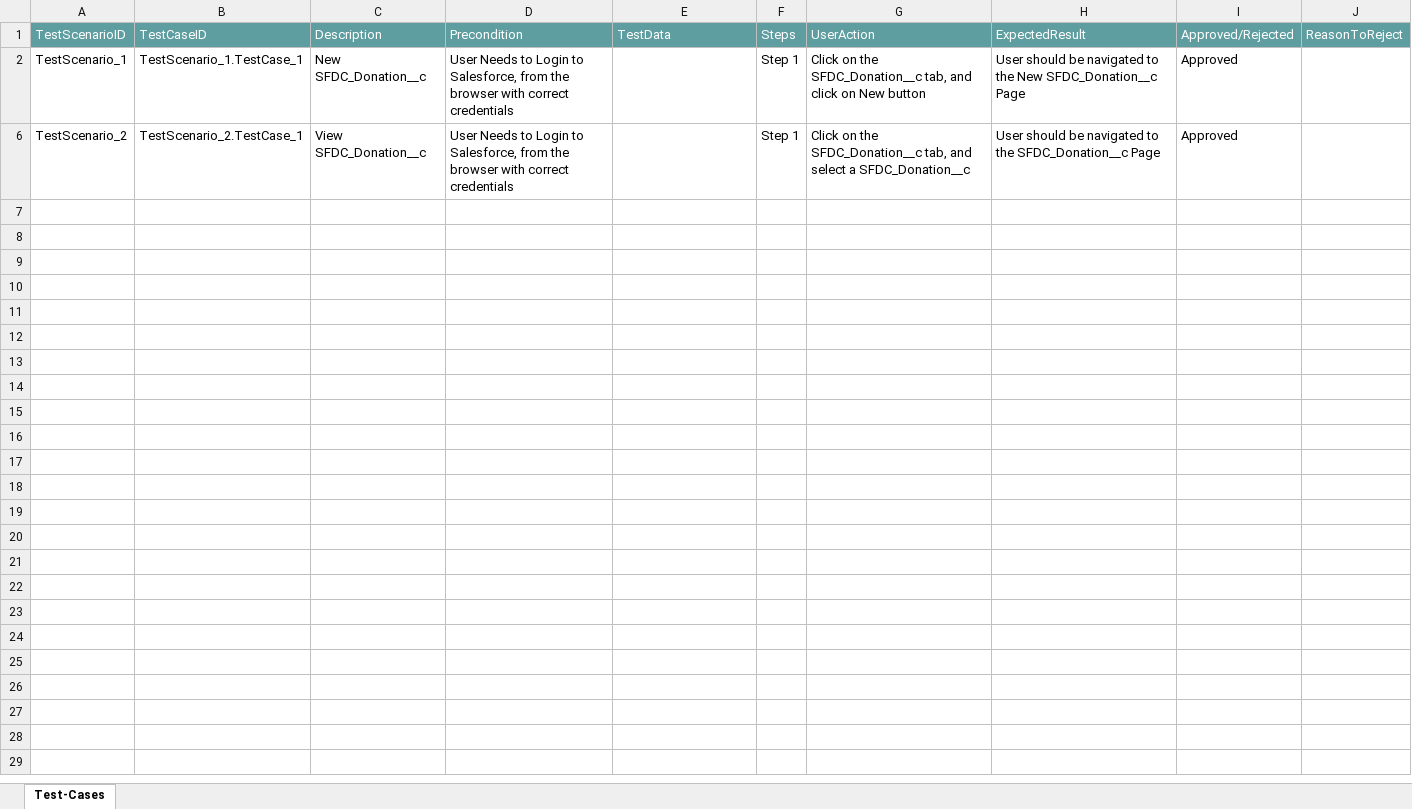
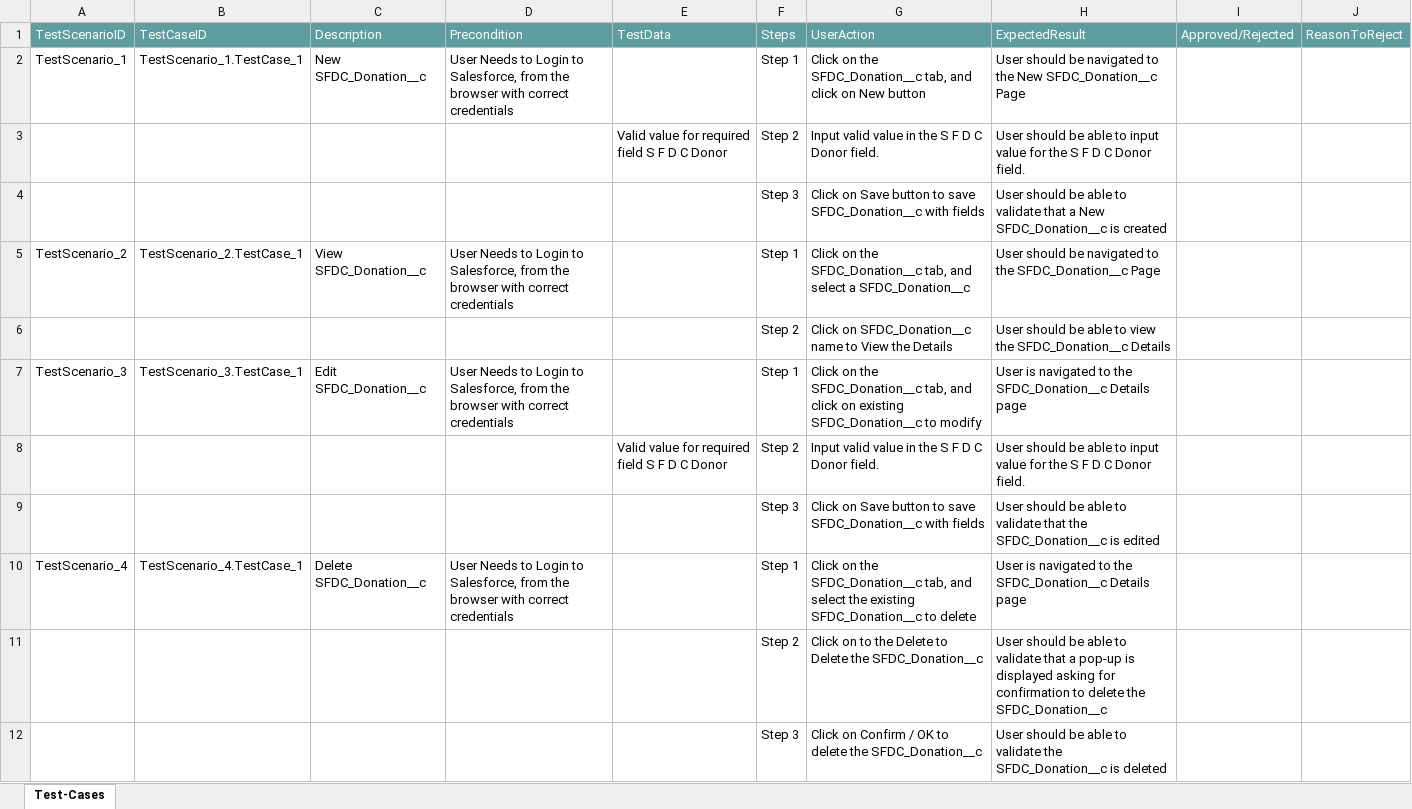
Before and after one commit to ShaikMohamedIrfan/theju1, an Excel workbook: donationss.xlsx, sheet Test-Cases, drawn as a sheet; values as stored, in another font and other column widths than the file's, no borders; table styles not drawn; addresses are those after the commit; the diff names each change by its address in the sheet, - before the commit and + after, or states it on an @@ line.

Commit message:
Initial Commit for Verification of Test cases

```diff
--- a/donationss.xlsx (sheet Test-Cases)
+++ b/donationss.xlsx (sheet Test-Cases)
-I2: Approved
+I2: (empty)
+row 3:  |  |  |  | Valid value for required field S F D C Donor | Step 2 | Input valid value in the S F D C Donor field. | User should be able to input value for the S F D C Donor field.
+row 4:  |  |  |  |  | Step 3 | Click on Save button to save SFDC_Donation__c with fields | User should be able to validate that a New SFDC_Donation__c is created
-I5: Approved
+I5: (empty)
@@ row 6 unhidden:  |  |  |  |  | Step 2 | Click on SFDC_Donation__c name to View the Details | User should be able to view the SFDC_Donation__c Details @@
+row 7: TestScenario_3 | TestScenario_3.TestCase_1 | Edit SFDC_Donation__c | User Needs to Login to Salesforce, from the browser with correct credentials |  | Step 1 | Click on the SFDC_Donation__c tab, and click on existing SFDC_Donation__c to modify | User is navigated to the SFDC_Donation__c Details page
+row 8:  |  |  |  | Valid value for required field S F D C Donor | Step 2 | Input valid value in the S F D C Donor field. | User should be able to input value for the S F D C Donor field.
+row 9:  |  |  |  |  | Step 3 | Click on Save button to save SFDC_Donation__c with fields | User should be able to validate that the SFDC_Donation__c is edited
+row 10: TestScenario_4 | TestScenario_4.TestCase_1 | Delete SFDC_Donation__c | User Needs to Login to Salesforce, from the browser with correct credentials |  | Step 1 | Click on the SFDC_Donation__c tab, and select the existing SFDC_Donation__c to delete | User is navigated to the SFDC_Donation__c Details page
+row 11:  |  |  |  |  | Step 2 | Click on to the Delete to Delete the SFDC_Donation__c | User should be able to validate that a pop-up is displayed asking for confirmation to delete the SFDC_Donation__c
+row 12:  |  |  |  |  | Step 3 | Click on Confirm / OK to delete the SFDC_Donation__c | User should be able to validate the SFDC_Donation__c is deleted
```
Also changed, not shown: hidden cells.
